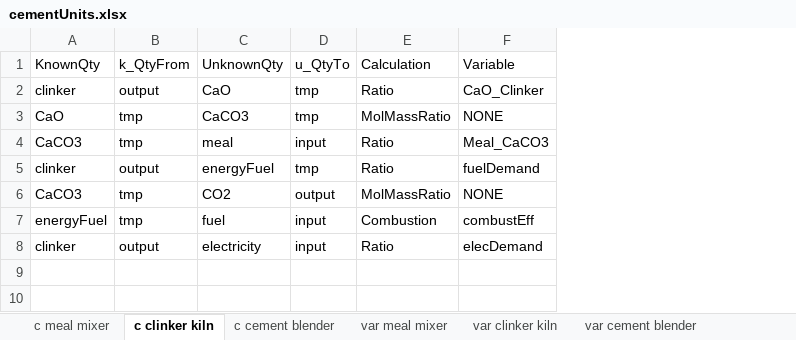
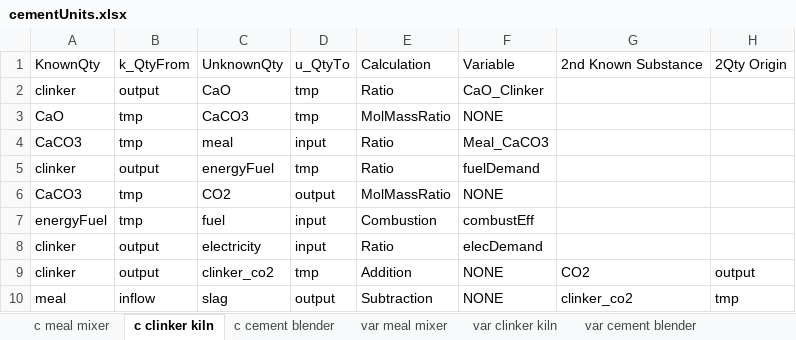
Before and after one commit to concoctions/BlackBlox, an Excel workbook: excelData/cementUnits.xlsx, sheet c clinker kiln, drawn as a sheet; values as stored, in another font and other column widths than the file's, no borders; the diff names each change by its address in the sheet, - before the commit and + after, or states it on an @@ line.

Commit message:
Added calculations for slag in kiln

```diff
--- a/excelData/cementUnits.xlsx (sheet c clinker kiln)
+++ b/excelData/cementUnits.xlsx (sheet c clinker kiln)
+column G, row 1: 2nd Known Substance
+column H, row 1: 2Qty Origin
+row 9: clinker | output | clinker_co2 | tmp | Addition | NONE | CO2 | output
+row 10: meal | inflow | slag | output | Subtraction | NONE | clinker_co2 | tmp
```
